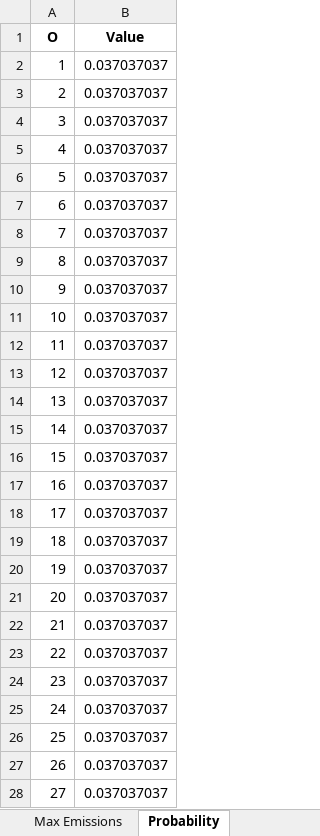
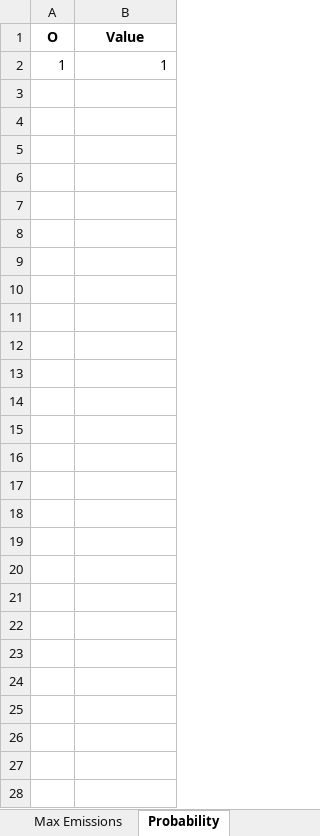
Before and after one commit to camillalie/masteroppgave, an Excel workbook: run_model/Parameterdata.xlsx, sheet Probability, drawn as a sheet; values as stored, in another font and other column widths than the file's, no borders; the diff names each change by its address in the sheet, - before the commit and + after, or states it on an @@ line.

```diff
--- a/run_model/Parameterdata.xlsx (sheet Probability)
+++ b/run_model/Parameterdata.xlsx (sheet Probability)
-B2 (Value): 0.037037037
+B2 (Value): 1
-row 3: 2 | 0.037037037
-row 4: 3 | 0.037037037
-row 5: 4 | 0.037037037
-row 6: 5 | 0.037037037
-row 7: 6 | 0.037037037
-row 8: 7 | 0.037037037
-row 9: 8 | 0.037037037
-row 10: 9 | 0.037037037
-row 11: 10 | 0.037037037
-row 12: 11 | 0.037037037
-row 13: 12 | 0.037037037
-row 14: 13 | 0.037037037
-row 15: 14 | 0.037037037
-row 16: 15 | 0.037037037
-row 17: 16 | 0.037037037
-row 18: 17 | 0.037037037
-row 19: 18 | 0.037037037
-row 20: 19 | 0.037037037
-row 21: 20 | 0.037037037
-row 22: 21 | 0.037037037
-row 23: 22 | 0.037037037
-row 24: 23 | 0.037037037
-row 25: 24 | 0.037037037
-row 26: 25 | 0.037037037
-row 27: 26 | 0.037037037
-row 28: 27 | 0.037037037
```
Also changed, not shown: sheet Cost of fuel 2, sheet Emissions, sheet Time used, sheet Cost of fuel 1, sheet Installations in route, sheet Compatibility rs, 5 more sheets, run_model/SetData-sheets.xlsx, 49 other files.
